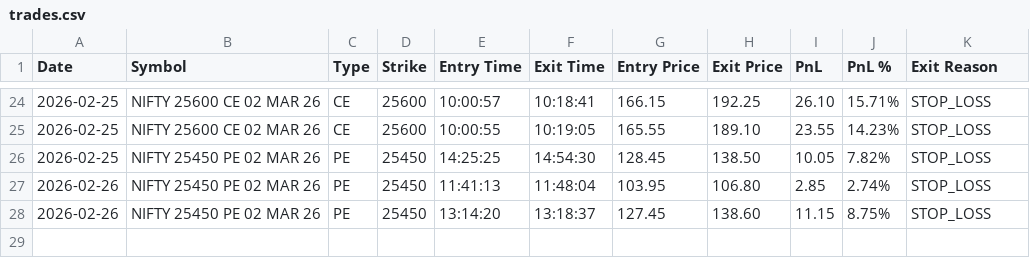
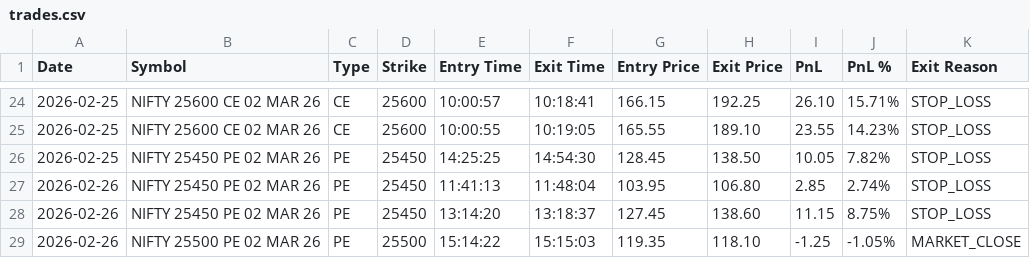
Before and after one commit to secondvalue/ORB, a CSV file: trades/trades.csv, drawn as a sheet; only a part is shown, gaps mark what is left out.

```diff
--- a/trades/trades.csv
+++ b/trades/trades.csv
@@ -28 +28,2 @@ Date,Symbol,Type,Strike,Entry Time,Exit Time,Entry Price,Exit Price,PnL,PnL %,Ex
 2026-02-26,NIFTY 25450 PE 02 MAR 26,PE,25450,13:14:20,13:18:37,127.45,138.60,11.15,8.75%,STOP_LOSS
+2026-02-26,NIFTY 25500 PE 02 MAR 26,PE,25500,15:14:22,15:15:03,119.35,118.10,-1.25,-1.05%,MARKET_CLOSE
```
Also changed, not shown: 1 other file.
